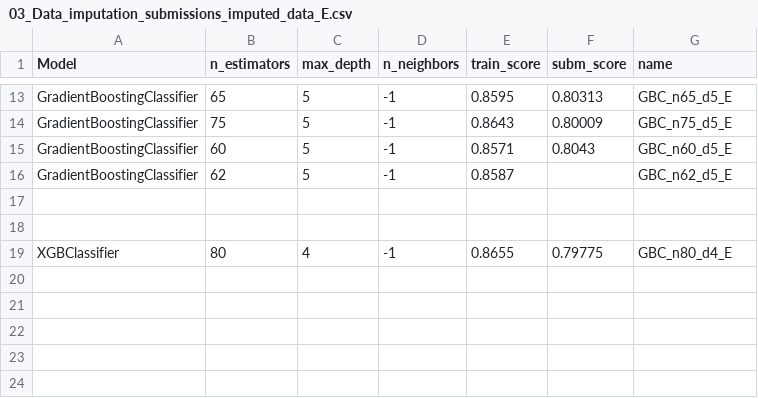
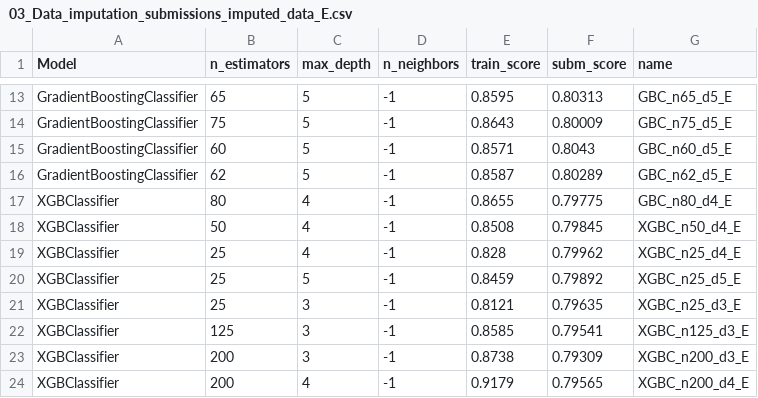
Before and after one commit to Fertmeneses/titanic-spaceship-kaggle, a CSV file: kaggle/Training_results/03_Data_imputation_submissions_imputed_data_E.csv, drawn as a sheet; only a part is shown, gaps mark what is left out.

Commit message:
Update submission results of ML imputed data, round E

```diff
--- a/kaggle/Training_results/03_Data_imputation_submissions_imputed_data_E.csv
+++ b/kaggle/Training_results/03_Data_imputation_submissions_imputed_data_E.csv
@@ -15,5 +15,10 @@ GradientBoostingClassifier,75,5,-1,0.8643,0.80009,GBC_n75_d5_E
 GradientBoostingClassifier,60,5,-1,0.8571,0.8043,GBC_n60_d5_E
-GradientBoostingClassifier,62,5,-1,0.8587,,GBC_n62_d5_E
-,,,,,,
-,,,,,,
+GradientBoostingClassifier,62,5,-1,0.8587,0.80289,GBC_n62_d5_E
 XGBClassifier,80,4,-1,0.8655,0.79775,GBC_n80_d4_E
+XGBClassifier,50,4,-1,0.8508,0.79845,XGBC_n50_d4_E
+XGBClassifier,25,4,-1,0.828,0.79962,XGBC_n25_d4_E
+XGBClassifier,25,5,-1,0.8459,0.79892,XGBC_n25_d5_E
+XGBClassifier,25,3,-1,0.8121,0.79635,XGBC_n25_d3_E
+XGBClassifier,125,3,-1,0.8585,0.79541,XGBC_n125_d3_E
+XGBClassifier,200,3,-1,0.8738,0.79309,XGBC_n200_d3_E
+XGBClassifier,200,4,-1,0.9179,0.79565,XGBC_n200_d4_E
```
